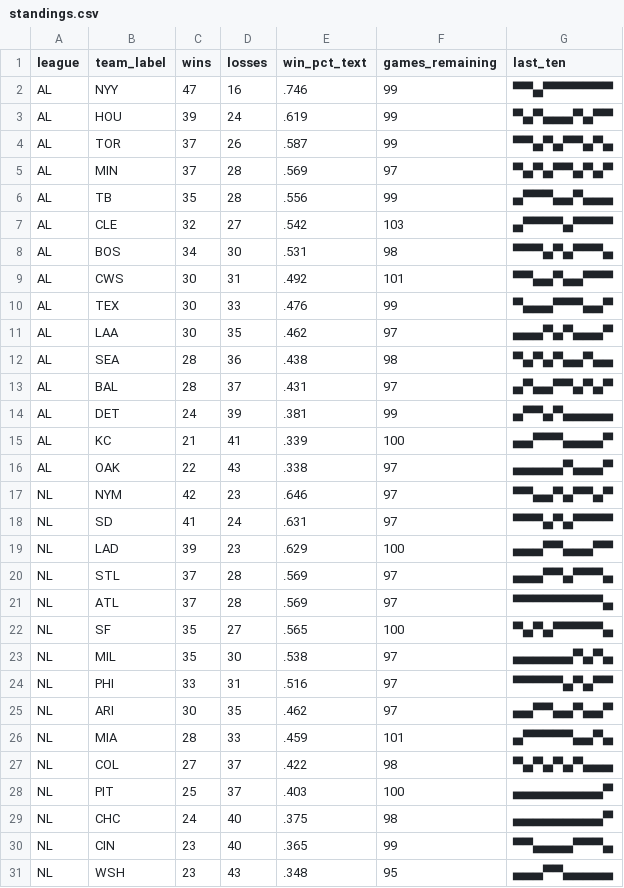
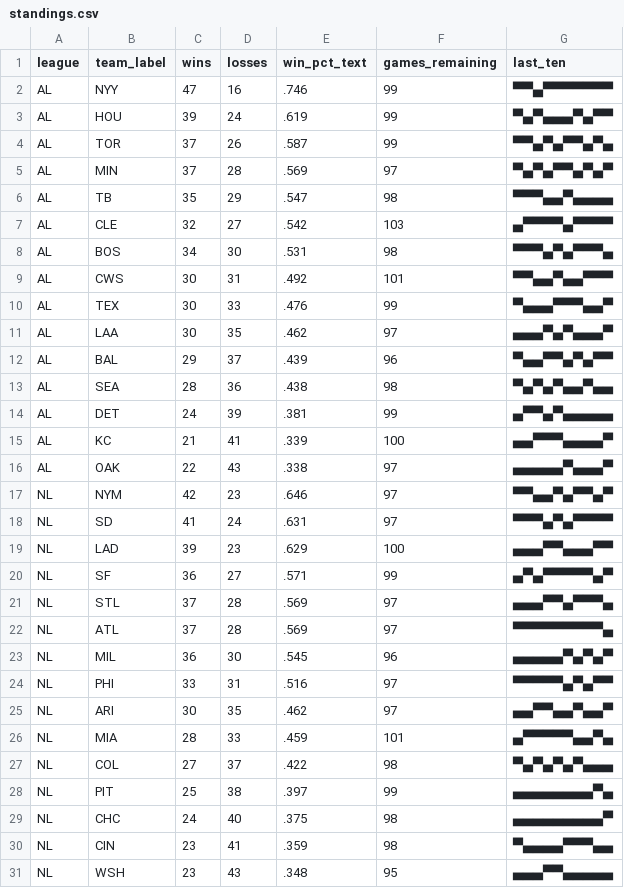
Before and after one commit to bzigterman/bzigterman.github.io-old, a CSV file: data/standings.csv, drawn as a sheet.

```diff
--- a/data/standings.csv
+++ b/data/standings.csv
@@ -5,3 +5,3 @@ AL,TOR,37,26,.587,99,▀▀▄▀▄▀▀▄▀▄
 AL,MIN,37,28,.569,97,▀▄▀▄▀▀▄▀▄▀
-AL,TB ,35,28,.556,99,▄▀▀▀▄▄▀▄▄▄
+AL,TB ,35,29,.547,98,▀▀▀▄▄▀▄▄▄▄
 AL,CLE,32,27,.542,103,▄▀▀▀▀▄▀▀▀▀
@@ -11,4 +11,4 @@ AL,TEX,30,33,.476,99,▀▄▄▄▀▀▀▄▄▀
 AL,LAA,30,35,.462,97,▄▄▄▀▄▀▄▄▄▀
+AL,BAL,29,37,.439,96,▀▄▄▀▀▄▀▄▀▀
 AL,SEA,28,36,.438,98,▀▄▀▄▀▄▄▀▄▄
-AL,BAL,28,37,.431,97,▄▀▄▄▀▀▄▀▄▀
 AL,DET,24,39,.381,99,▄▀▀▄▀▄▄▄▄▄
@@ -19,6 +19,6 @@ NL,SD ,41,24,.631,97,▀▀▀▄▀▄▀▀▀▀
 NL,LAD,39,23,.629,100,▄▄▄▀▀▄▄▄▀▀
+NL,SF ,36,27,.571,99,▄▀▄▀▀▀▀▀▄▀
 NL,STL,37,28,.569,97,▄▄▄▀▀▄▀▀▀▄
 NL,ATL,37,28,.569,97,▀▀▀▀▀▀▀▀▀▄
-NL,SF ,35,27,.565,100,▀▄▀▄▀▀▀▀▀▄
-NL,MIL,35,30,.538,97,▄▄▄▄▄▄▀▄▀▄
+NL,MIL,36,30,.545,96,▄▄▄▄▄▀▄▀▄▀
 NL,PHI,33,31,.516,97,▀▀▀▀▀▄▀▄▀▀
@@ -27,5 +27,5 @@ NL,MIA,28,33,.459,101,▄▀▀▀▀▀▄▄▀▄
 NL,COL,27,37,.422,98,▀▄▀▄▀▄▀▄▄▄
-NL,PIT,25,37,.403,100,▄▄▄▄▄▄▄▄▄▀
+NL,PIT,25,38,.397,99,▄▄▄▄▄▄▄▄▀▄
 NL,CHC,24,40,.375,98,▄▄▄▄▄▄▄▄▄▀
-NL,CIN,23,40,.365,99,▀▀▄▄▄▄▀▀▀▄
+NL,CIN,23,41,.359,98,▀▄▄▄▄▀▀▀▄▄
 NL,WSH,23,43,.348,95,▄▄▄▀▀▄▄▄▄▄
```
Also changed, not shown: 5 other files.
